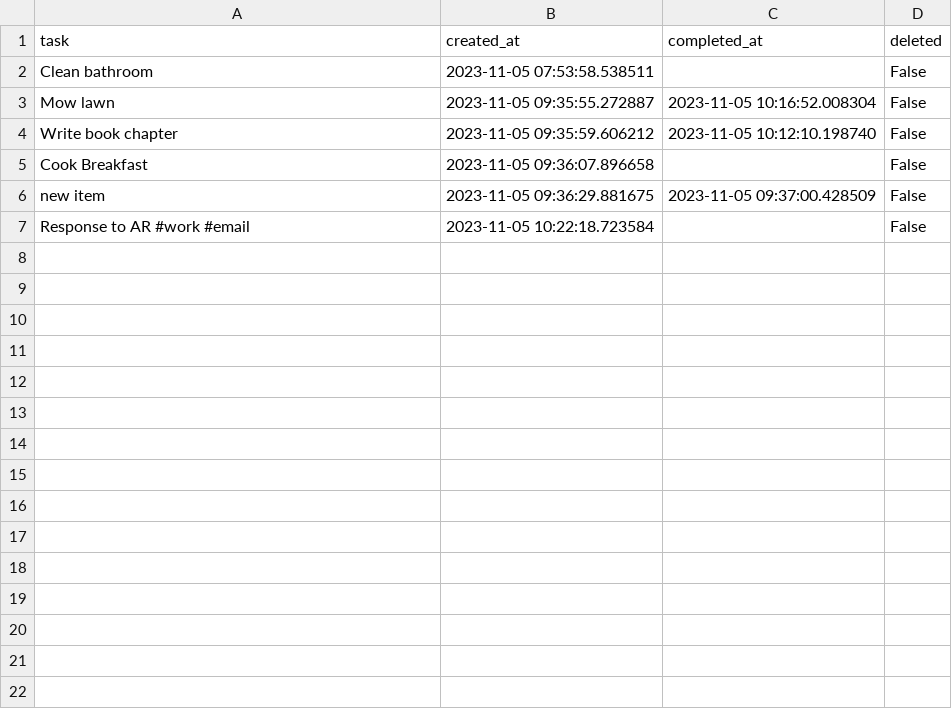
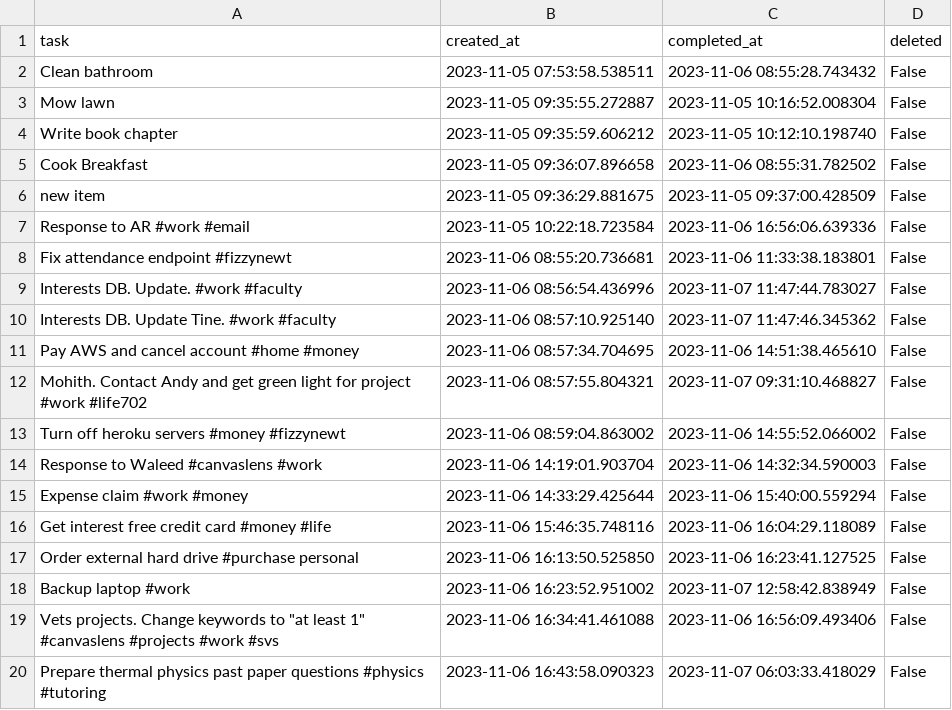
Before and after one commit to rtreharne/coffeecupcode, a CSV file: JUST_TODO_IT/todo_list.csv, drawn as a sheet; only a part is shown; the diff covers the shown part only.

```diff
--- a/JUST_TODO_IT/todo_list.csv
+++ b/JUST_TODO_IT/todo_list.csv
@@ -1,7 +1,20 @@
 task,created_at,completed_at,deleted
-Clean bathroom,2023-11-05 07:53:58.538511,,False
+Clean bathroom,2023-11-05 07:53:58.538511,2023-11-06 08:55:28.743432,False
 Mow lawn,2023-11-05 09:35:55.272887,2023-11-05 10:16:52.008304,False
 Write book chapter,2023-11-05 09:35:59.606212,2023-11-05 10:12:10.198740,False
-Cook Breakfast,2023-11-05 09:36:07.896658,,False
+Cook Breakfast,2023-11-05 09:36:07.896658,2023-11-06 08:55:31.782502,False
 new item,2023-11-05 09:36:29.881675,2023-11-05 09:37:00.428509,False
-Response to AR #work #email,2023-11-05 10:22:18.723584,,False
+Response to AR #work #email,2023-11-05 10:22:18.723584,2023-11-06 16:56:06.639336,False
+Fix attendance endpoint #fizzynewt,2023-11-06 08:55:20.736681,2023-11-06 11:33:38.183801,False
+Interests DB. Update. #work #faculty,2023-11-06 08:56:54.436996,2023-11-07 11:47:44.783027,False
+Interests DB. Update Tine. #work #faculty,2023-11-06 08:57:10.925140,2023-11-07 11:47:46.345362,False
+Pay AWS and cancel account #home #money,2023-11-06 08:57:34.704695,2023-11-06 14:51:38.465610,False
+Mohith. Contact Andy and get green light for project #work #life702,2023-11-06 08:57:55.804321,2023-11-07 09:31:10.468827,False
+Turn off heroku servers #money #fizzynewt,2023-11-06 08:59:04.863002,2023-11-06 14:55:52.066002,False
+Response to Waleed #canvaslens #work,2023-11-06 14:19:01.903704,2023-11-06 14:32:34.590003,False
+Expense claim #work #money,2023-11-06 14:33:29.425644,2023-11-06 15:40:00.559294,False
+Get interest free credit card #money #life,2023-11-06 15:46:35.748116,2023-11-06 16:04:29.118089,False
+Order external hard drive #purchase personal,2023-11-06 16:13:50.525850,2023-11-06 16:23:41.127525,False
+Backup laptop #work,2023-11-06 16:23:52.951002,2023-11-07 12:58:42.838949,False
+"Vets projects. Change keywords to ""at least 1"" #canvaslens #projects #work #svs",2023-11-06 16:34:41.461088,2023-11-06 16:56:09.493406,False
+Prepare thermal physics past paper questions #physics #tutoring,2023-11-06 16:43:58.090323,2023-11-07 06:03:33.418029,False
```
Also changed, not shown: 36 added rows elsewhere in this file, SPEAK_AND_SPELL/test_results.csv, 23 other files.
